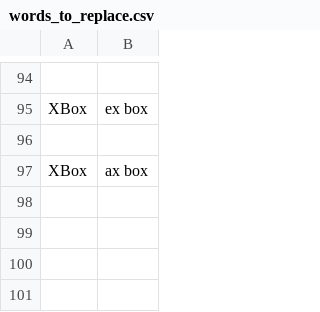
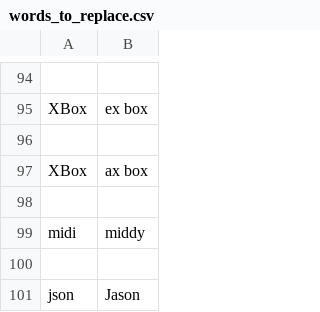
Before and after one commit to Twiebs/knausj_talon, a CSV file: settings/words_to_replace.csv, drawn as a sheet; only a part is shown, gaps mark what is left out; the diff names each change by its address in the sheet, - before the commit and + after, or states it on an @@ line.

Commit message:
added midi, added json

```diff
--- a/settings/words_to_replace.csv
+++ b/settings/words_to_replace.csv
+row 98: (empty)
+row 99: midi | middy
+row 100: (empty)
+row 101: json | Jason
```
